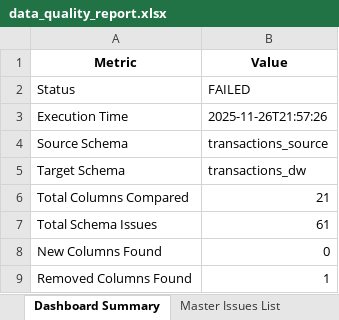
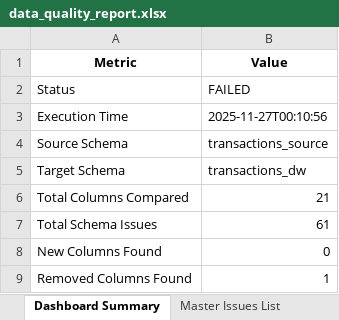
Before and after one commit to alexworeku/dwh-gatekeeper, an Excel workbook: data_quality_report.xlsx, sheet Dashboard Summary, drawn as a sheet; values as stored, in another font and other column widths than the file's, no borders; the diff names each change by its address in the sheet, - before the commit and + after, or states it on an @@ line.

```diff
--- a/data_quality_report.xlsx (sheet Dashboard Summary)
+++ b/data_quality_report.xlsx (sheet Dashboard Summary)
-B3 (Value): 2025-11-26T21:57:26
+B3 (Value): 2025-11-27T00:10:56
```
Also changed, not shown: 2 other files.
